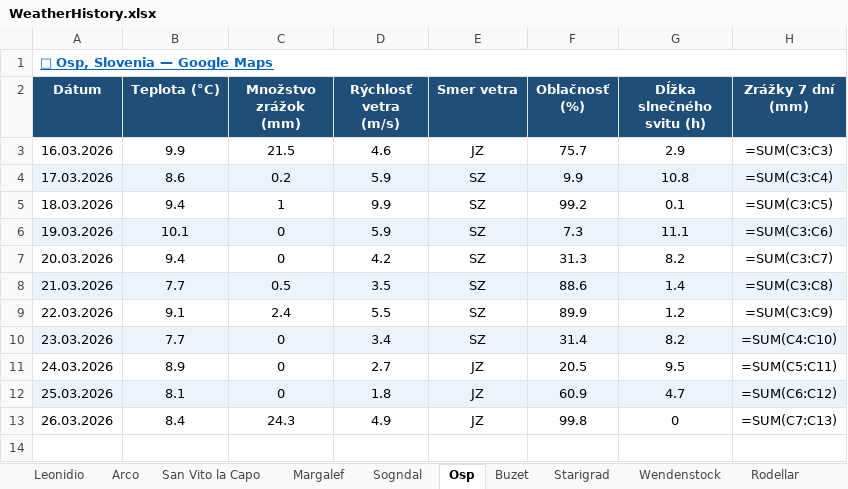
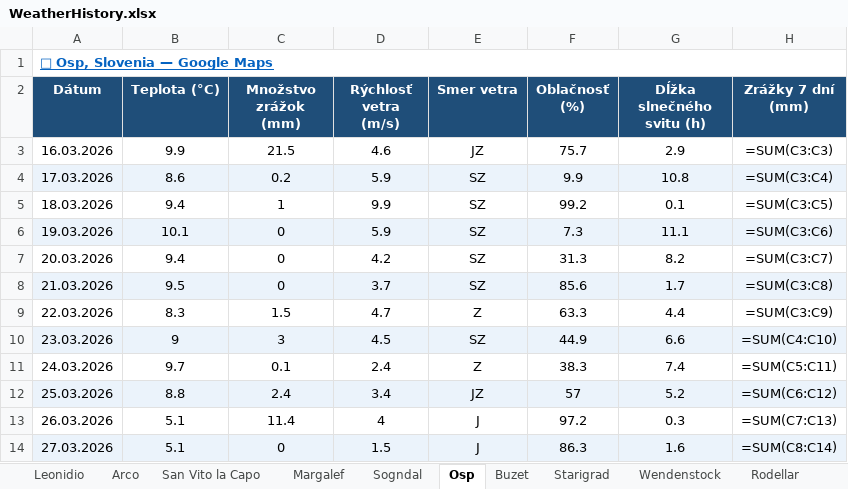
Before and after one commit to slavo1976/AgentWeather, an Excel workbook: WeatherHistory.xlsx, sheet Osp, drawn as a sheet; values as stored, in another font and other column widths than the file's, no borders; formulas without a stored value are shown as written; the diff names each change by its address in the sheet, - before the commit and + after, or states it on an @@ line.

```diff
--- a/WeatherHistory.xlsx (sheet Osp)
+++ b/WeatherHistory.xlsx (sheet Osp)
-B8 (Teplota (°C)): 7.7
+B8 (Teplota (°C)): 9.5
-C8 (Množstvo zrážok (mm)): 0.5
+C8 (Množstvo zrážok (mm)): 0
-D8 (Rýchlosť vetra (m/s)): 3.5
+D8 (Rýchlosť vetra (m/s)): 3.7
-F8 (Oblačnosť (%)): 88.6
+F8 (Oblačnosť (%)): 85.6
-G8 (Dĺžka slnečného svitu (h)): 1.4
+G8 (Dĺžka slnečného svitu (h)): 1.7
-B9 (Teplota (°C)): 9.1
+B9 (Teplota (°C)): 8.3
-C9 (Množstvo zrážok (mm)): 2.4
+C9 (Množstvo zrážok (mm)): 1.5
-D9 (Rýchlosť vetra (m/s)): 5.5
+D9 (Rýchlosť vetra (m/s)): 4.7
-E9 (Smer vetra): SZ
+E9 (Smer vetra): Z
-F9 (Oblačnosť (%)): 89.9
+F9 (Oblačnosť (%)): 63.3
-G9 (Dĺžka slnečného svitu (h)): 1.2
+G9 (Dĺžka slnečného svitu (h)): 4.4
-B10 (Teplota (°C)): 7.7
+B10 (Teplota (°C)): 9
-C10 (Množstvo zrážok (mm)): 0
+C10 (Množstvo zrážok (mm)): 3
-D10 (Rýchlosť vetra (m/s)): 3.4
+D10 (Rýchlosť vetra (m/s)): 4.5
-F10 (Oblačnosť (%)): 31.4
+F10 (Oblačnosť (%)): 44.9
-G10 (Dĺžka slnečného svitu (h)): 8.2
+G10 (Dĺžka slnečného svitu (h)): 6.6
-B11 (Teplota (°C)): 8.9
+B11 (Teplota (°C)): 9.7
-C11 (Množstvo zrážok (mm)): 0
+C11 (Množstvo zrážok (mm)): 0.1
-D11 (Rýchlosť vetra (m/s)): 2.7
+D11 (Rýchlosť vetra (m/s)): 2.4
-E11 (Smer vetra): JZ
+E11 (Smer vetra): Z
-F11 (Oblačnosť (%)): 20.5
+F11 (Oblačnosť (%)): 38.3
-G11 (Dĺžka slnečného svitu (h)): 9.5
+G11 (Dĺžka slnečného svitu (h)): 7.4
-B12 (Teplota (°C)): 8.1
+B12 (Teplota (°C)): 8.8
-C12 (Množstvo zrážok (mm)): 0
+C12 (Množstvo zrážok (mm)): 2.4
-D12 (Rýchlosť vetra (m/s)): 1.8
+D12 (Rýchlosť vetra (m/s)): 3.4
-F12 (Oblačnosť (%)): 60.9
+F12 (Oblačnosť (%)): 57
-G12 (Dĺžka slnečného svitu (h)): 4.7
+G12 (Dĺžka slnečného svitu (h)): 5.2
-B13 (Teplota (°C)): 8.4
+B13 (Teplota (°C)): 5.1
-C13 (Množstvo zrážok (mm)): 24.3
+C13 (Množstvo zrážok (mm)): 11.4
-D13 (Rýchlosť vetra (m/s)): 4.9
+D13 (Rýchlosť vetra (m/s)): 4
-E13 (Smer vetra): JZ
+E13 (Smer vetra): J
-F13 (Oblačnosť (%)): 99.8
+F13 (Oblačnosť (%)): 97.2
-G13 (Dĺžka slnečného svitu (h)): 0
+G13 (Dĺžka slnečného svitu (h)): 0.3
+row 14: 27.03.2026 | 5.1 | 0 | 1.5 | J | 86.3 | 1.6 | =SUM(C8:C14)
```
Also changed, not shown: sheet Finale Ligure, sheet Buzet, sheet San Vito la Capo, sheet Ceuse, sheet Kalymnos, sheet Arco, 6 more sheets.
